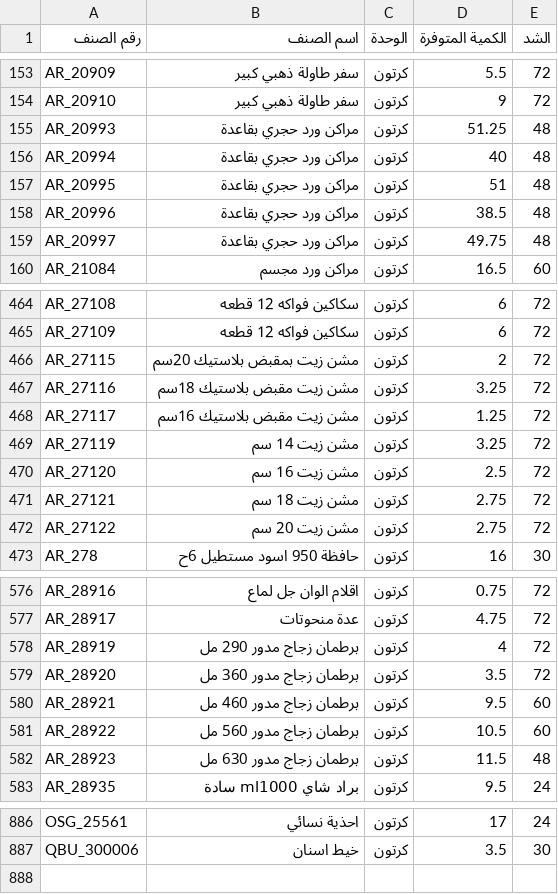
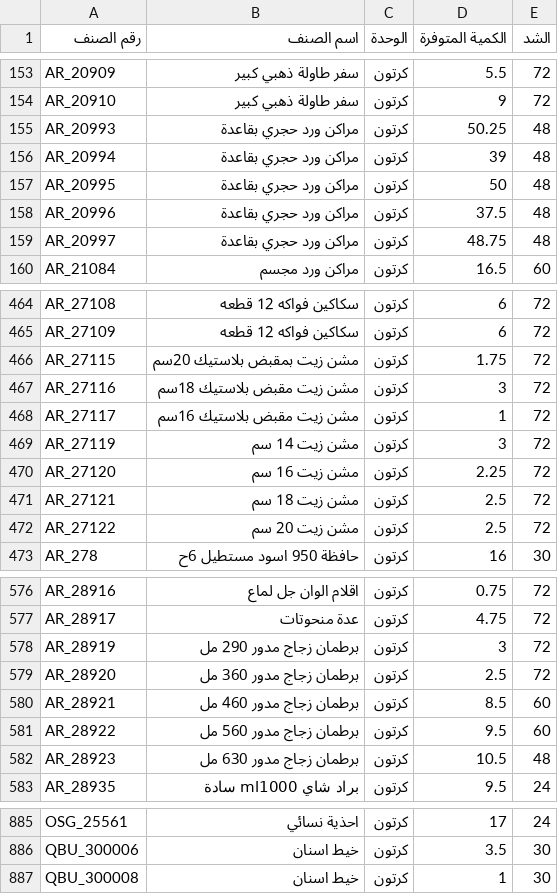
Before and after one commit to al-hzmi/inventory-system, a TSV file: data/jeddah.tsv, drawn as a sheet; only a part is shown, gaps mark what is left out; the diff covers the shown part only.

```diff
--- a/data/jeddah.tsv
+++ b/data/jeddah.tsv
@@ -154,7 +154,7 @@ AR_20909	سفر طاولة ذهبي كبير	كرتون	5.5	72
 AR_20910	سفر طاولة ذهبي كبير	كرتون	9	72			
-AR_20993	مراكن ورد حجري بقاعدة	كرتون	51.25	48			
-AR_20994	مراكن ورد حجري بقاعدة	كرتون	40	48			
-AR_20995	مراكن ورد حجري بقاعدة	كرتون	51	48			
-AR_20996	مراكن ورد حجري بقاعدة	كرتون	38.5	48			
-AR_20997	مراكن ورد حجري بقاعدة	كرتون	49.75	48			
+AR_20993	مراكن ورد حجري بقاعدة	كرتون	50.25	48			
+AR_20994	مراكن ورد حجري بقاعدة	كرتون	39	48			
+AR_20995	مراكن ورد حجري بقاعدة	كرتون	50	48			
+AR_20996	مراكن ورد حجري بقاعدة	كرتون	37.5	48			
+AR_20997	مراكن ورد حجري بقاعدة	كرتون	48.75	48			
 AR_21084	مراكن ورد مجسم	كرتون	16.5	60			
@@ -465,9 +465,9 @@ AR_27108	سكاكين فواكه 12 قطعه	كرتون	6	72
 AR_27109	سكاكين فواكه 12 قطعه	كرتون	6	72			
-AR_27115	مشن زيت بمقبض بلاستيك 20سم	كرتون	2	72			
-AR_27116	مشن زيت مقبض بلاستيك 18سم	كرتون	3.25	72			
-AR_27117	مشن زيت مقبض بلاستيك 16سم	كرتون	1.25	72			
-AR_27119	مشن زيت 14 سم	كرتون	3.25	72			
-AR_27120	مشن زيت 16 سم	كرتون	2.5	72			
-AR_27121	مشن زيت 18 سم	كرتون	2.75	72			
-AR_27122	مشن زيت 20 سم	كرتون	2.75	72			
+AR_27115	مشن زيت بمقبض بلاستيك 20سم	كرتون	1.75	72			
+AR_27116	مشن زيت مقبض بلاستيك 18سم	كرتون	3	72			
+AR_27117	مشن زيت مقبض بلاستيك 16سم	كرتون	1	72			
+AR_27119	مشن زيت 14 سم	كرتون	3	72			
+AR_27120	مشن زيت 16 سم	كرتون	2.25	72			
+AR_27121	مشن زيت 18 سم	كرتون	2.5	72			
+AR_27122	مشن زيت 20 سم	كرتون	2.5	72			
 AR_278	حافظة 950 اسود مستطيل 6ح	كرتون	16	30			
@@ -577,7 +577,7 @@ AR_28916	اقلام الوان جل لماع	كرتون	0.75	72
 AR_28917	عدة منحوتات	كرتون	4.75	72			
-AR_28919	برطمان زجاج مدور 290 مل	كرتون	4	72			
-AR_28920	برطمان زجاج مدور 360 مل	كرتون	3.5	72			
-AR_28921	برطمان زجاج مدور 460 مل	كرتون	9.5	60			
-AR_28922	برطمان زجاج مدور 560 مل	كرتون	10.5	60			
-AR_28923	برطمان زجاج مدور 630 مل	كرتون	11.5	48			
+AR_28919	برطمان زجاج مدور 290 مل	كرتون	3	72			
+AR_28920	برطمان زجاج مدور 360 مل	كرتون	2.5	72			
+AR_28921	برطمان زجاج مدور 460 مل	كرتون	8.5	60			
+AR_28922	برطمان زجاج مدور 560 مل	كرتون	9.5	60			
+AR_28923	برطمان زجاج مدور 630 مل	كرتون	10.5	48			
 AR_28935	براد شاي ml1000 سادة	كرتون	9.5	24			
@@ -887 +886,2 @@ OSG_25561	احذية نسائي	كرتون	17	24
 QBU_300006	خيط اسنان	كرتون	3.5	30			
+QBU_300008	خيط اسنان	كرتون	1	30			
```
Also changed, not shown: 8 added rows, 9 removed rows and 36 edited cells elsewhere in this file.
